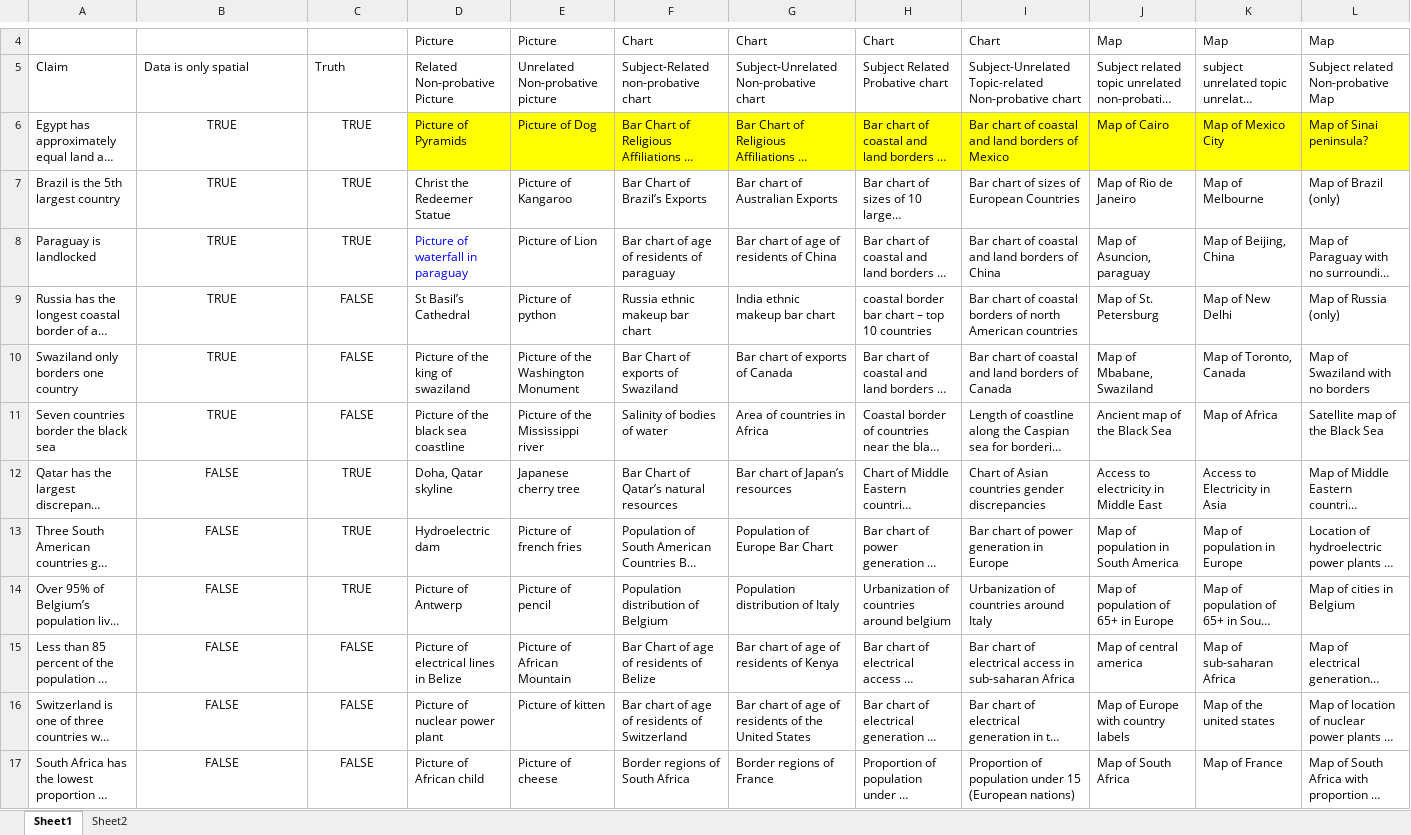
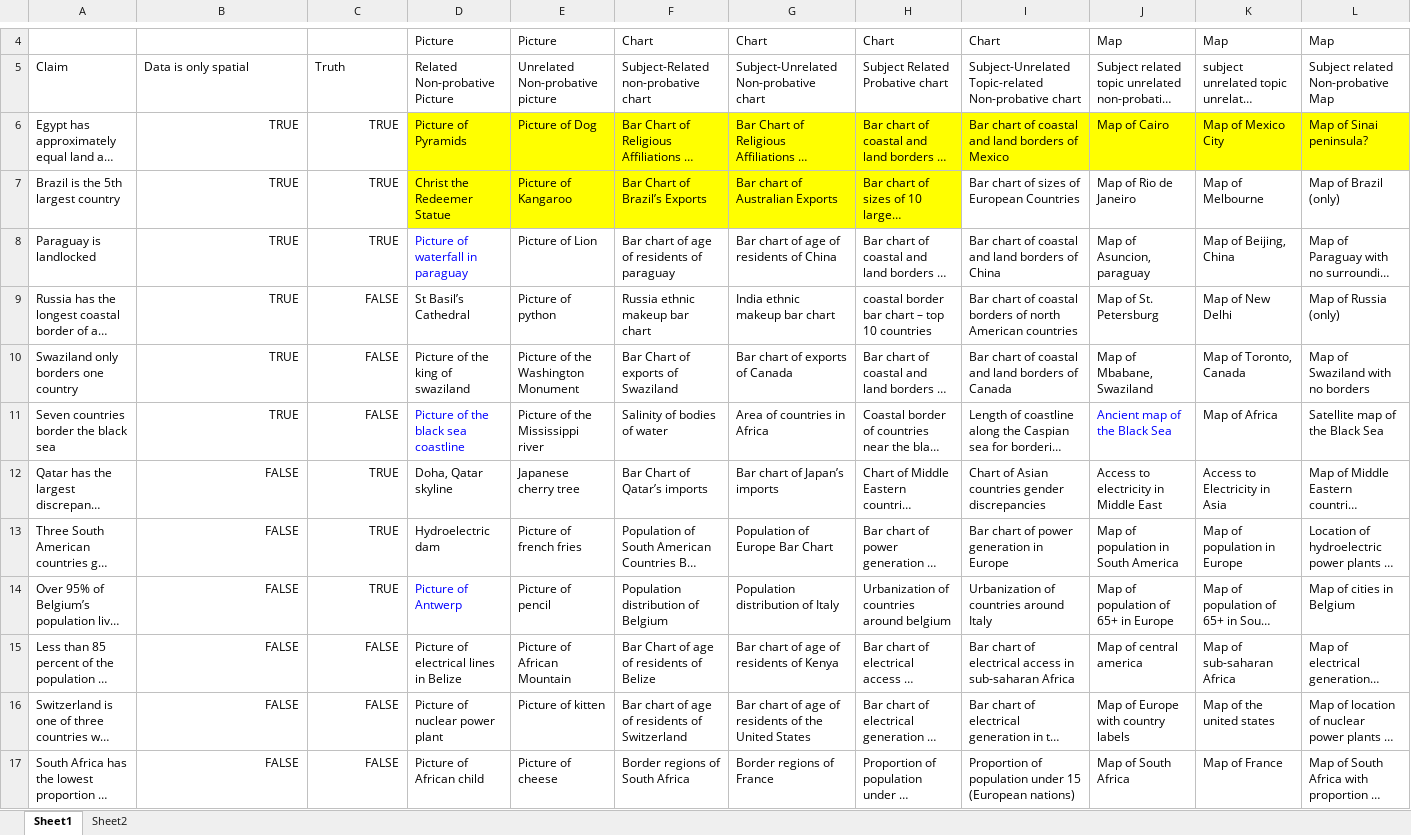
Before and after one commit to srvanderplas/Truthiness, an Excel workbook: List of Facts.xlsx, sheet Sheet1, drawn as a sheet; only a part is shown, gaps mark what is left out; long unchanged cells end in …; values as stored, in another font and other column widths than the file's, no borders; the diff names each change by its address in the sheet, - before the commit and + after, or states it on an @@ line.

```diff
--- a/List of Facts.xlsx (sheet Sheet1)
+++ b/List of Facts.xlsx (sheet Sheet1)
-B6:C17 alignment: center
+B6:C17 alignment: right
-D7:H7 fill: none
+D7:H7 fill: #FFFF00
-D11 text colour: black
+D11 text colour: #0000FF
-J11 text colour: black
+J11 text colour: #0000FF
-F12: Bar Chart of Qatar’s natural resources
+F12: Bar Chart of Qatar’s imports
-G12: Bar chart of Japan’s resources
+G12: Bar chart of Japan’s imports
-D14 text colour: black
+D14 text colour: #0000FF
```
Also changed, not shown: sheet Sheet2, formulas that keep their value, 8 other files.
